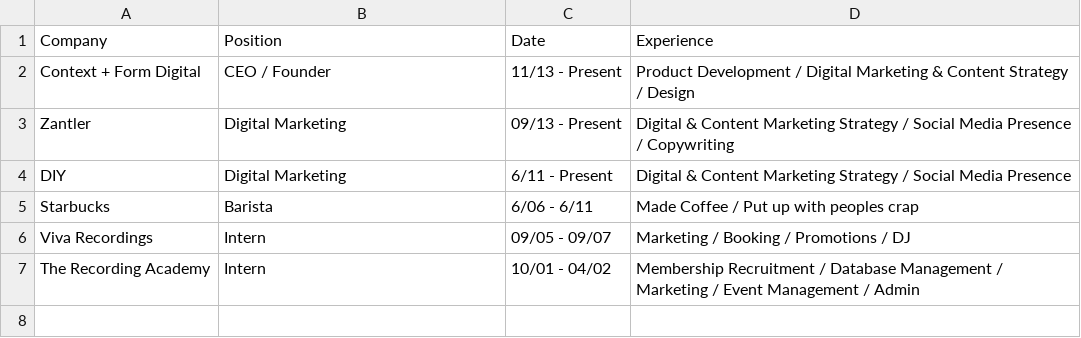
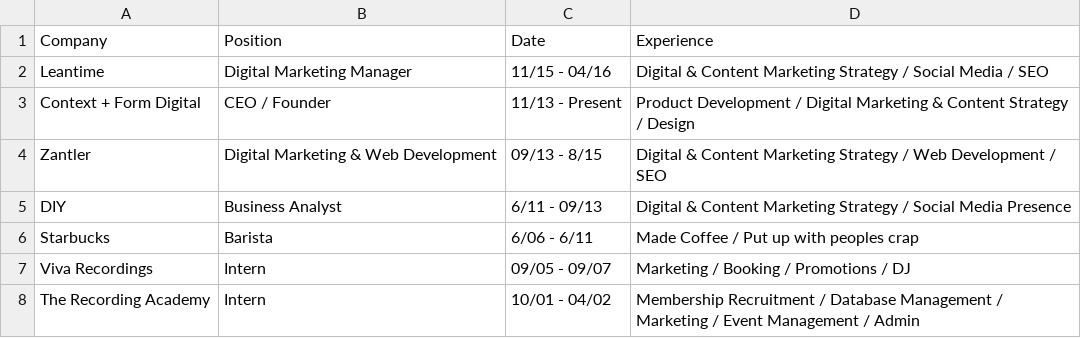
Before and after one commit to cponeill/cponeill, a CSV file: api.csv, drawn as a sheet.

```diff
--- a/api.csv
+++ b/api.csv
@@ -1,5 +1,6 @@
 Company,Position,Date,Experience
+Leantime, Digital Marketing Manager, 11/15 - 04/16, Digital & Content Marketing Strategy / Social Media / SEO
 Context + Form Digital,CEO / Founder, 11/13 - Present,Product Development / Digital Marketing & Content Strategy / Design
-Zantler,Digital Marketing,09/13 - Present,Digital & Content Marketing Strategy / Social Media Presence / Copywriting
-DIY,Digital Marketing,6/11 - Present,Digital & Content Marketing Strategy / Social Media Presence
+Zantler,Digital Marketing & Web Development,09/13 - 8/15,Digital & Content Marketing Strategy / Web Development / SEO
+DIY,Business Analyst,6/11 - 09/13,Digital & Content Marketing Strategy / Social Media Presence
 Starbucks,Barista, 6/06 - 6/11,Made Coffee / Put up with peoples crap
```
Also changed, not shown: 2 other files.
